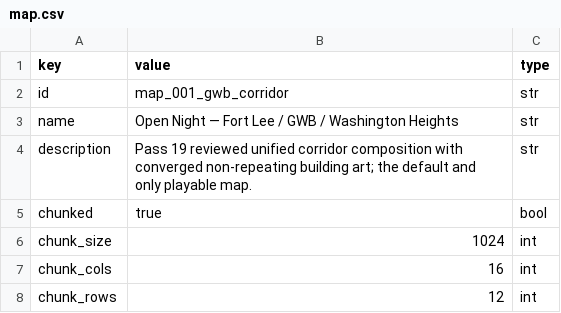
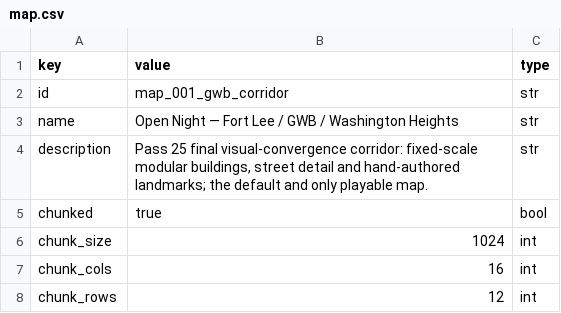
Before and after one commit to goodnighthawk/Open-Night, a CSV file: dev_tools/map_generator/mapfiles/data/map_001_gwb_corridor/map.csv, drawn as a sheet; only a part is shown; the diff covers the shown part only.

```diff
--- a/dev_tools/map_generator/mapfiles/data/map_001_gwb_corridor/map.csv
+++ b/dev_tools/map_generator/mapfiles/data/map_001_gwb_corridor/map.csv
@@ -3,3 +3,3 @@ id,map_001_gwb_corridor,str
 name,Open Night — Fort Lee / GWB / Washington Heights,str
-description,Pass 19 reviewed unified corridor composition with converged non-repeating building art; the default and only playable map.,str
+description,"Pass 25 final visual-convergence corridor: fixed-scale modular buildings, street detail and hand-authored landmarks; the default and only playable map.",str
 chunked,true,bool
```
Also changed, not shown: 9 added rows and 5 edited cells elsewhere in this file, dev_tools/map_generator/mapfiles/data/map_001_gwb_corridor/building_stairwells.csv, dev_tools/map_generator/mapfiles/data/map_001_gwb_corridor/buildings.csv, 34 other files.
